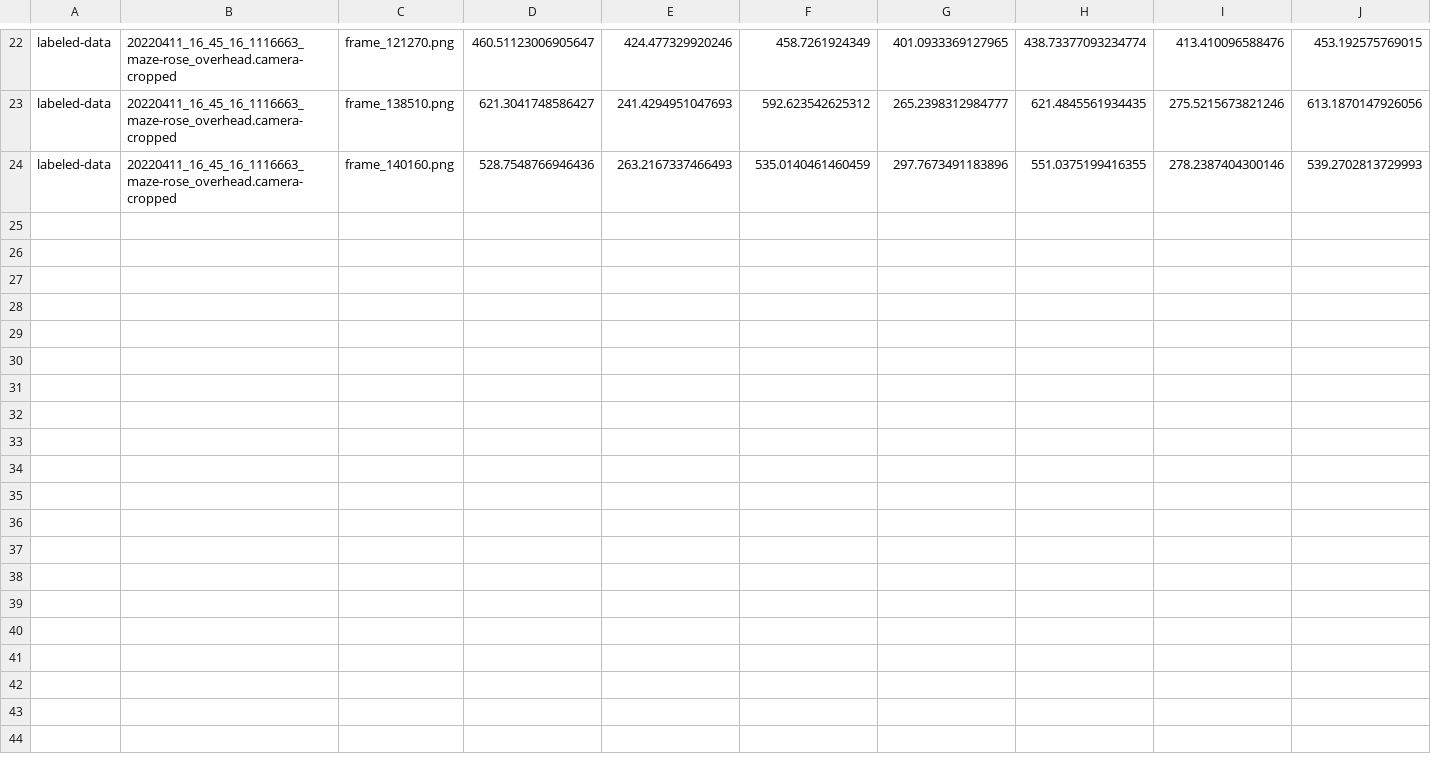
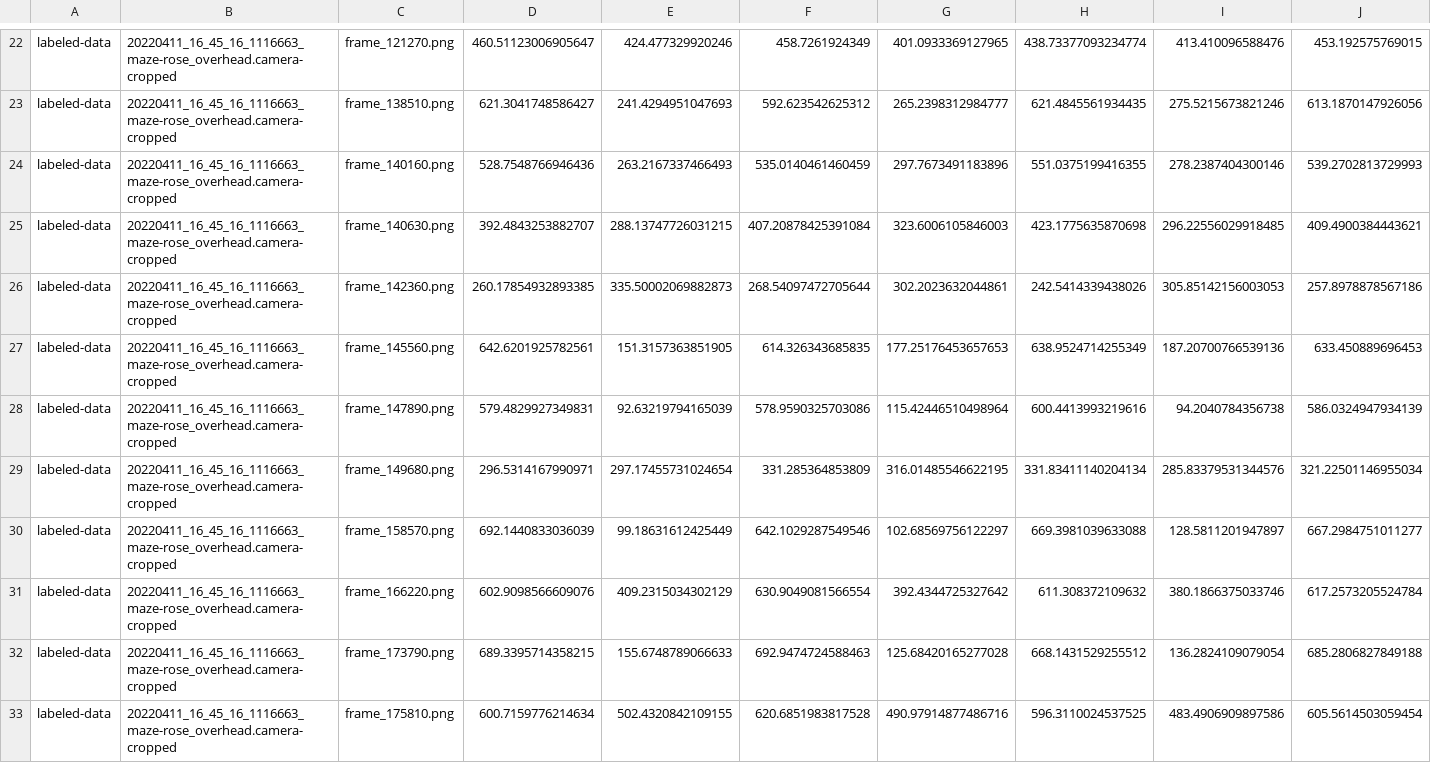
Before and after one commit to chaplinta/hm2p, a CSV file: sourcedata/trackers/dlc/hm2p-retrain-tristan-2026-03-20/labeled-data/20220411_16_45_16_1116663_maze-rose_overhead.camera-cropped/CollectedData_tristan.csv, drawn as a sheet; only a part is shown, gaps mark what is left out; rows hold the shown columns only; the diff names each change by its address in the sheet, - before the commit and + after, or states it on an @@ line.

Commit message:
Auto-save labels: 20220411_16_45_16_1116663_maze-rose_overhead.camer

```diff
--- a/sourcedata/trackers/dlc/hm2p-retrain-tristan-2026-03-20/labeled-data/20220411_16_45_16_1116663_maze-rose_overhead.camera-cropped/CollectedData_tristan.csv
+++ b/sourcedata/trackers/dlc/hm2p-retrain-tristan-2026-03-20/labeled-data/20220411_16_45_16_1116663_maze-rose_overhead.camera-cropped/CollectedData_tristan.csv
+row 25: labeled-data | 20220411_16_45_16_1116663_maze-rose_overhead.camera-cropped | frame_140630.png | 392.4843253882707 | 288.13747726031215 | 407.20878425391084 | 323.6006105846003 | 423.1775635870698 | 296.22556029918485 | 409.4900384443621
+row 26: labeled-data | 20220411_16_45_16_1116663_maze-rose_overhead.camera-cropped | frame_142360.png | 260.17854932893385 | 335.50002069882873 | 268.54097472705644 | 302.2023632044861 | 242.5414339438026 | 305.85142156003053 | 257.8978878567186
+row 27: labeled-data | 20220411_16_45_16_1116663_maze-rose_overhead.camera-cropped | frame_145560.png | 642.6201925782561 | 151.3157363851905 | 614.326343685835 | 177.25176453657653 | 638.9524714255349 | 187.20700766539136 | 633.450889696453
+row 28: labeled-data | 20220411_16_45_16_1116663_maze-rose_overhead.camera-cropped | frame_147890.png | 579.4829927349831 | 92.63219794165039 | 578.9590325703086 | 115.42446510498964 | 600.4413993219616 | 94.2040784356738 | 586.0324947934139
+row 29: labeled-data | 20220411_16_45_16_1116663_maze-rose_overhead.camera-cropped | frame_149680.png | 296.5314167990971 | 297.17455731024654 | 331.285364853809 | 316.01485546622195 | 331.83411140204134 | 285.83379531344576 | 321.22501146955034
+row 30: labeled-data | 20220411_16_45_16_1116663_maze-rose_overhead.camera-cropped | frame_158570.png | 692.1440833036039 | 99.18631612425449 | 642.1029287549546 | 102.68569756122297 | 669.3981039633088 | 128.5811201947897 | 667.2984751011277
+row 31: labeled-data | 20220411_16_45_16_1116663_maze-rose_overhead.camera-cropped | frame_166220.png | 602.9098566609076 | 409.2315034302129 | 630.9049081566554 | 392.4344725327642 | 611.308372109632 | 380.1866375033746 | 617.2573205524784
+row 32: labeled-data | 20220411_16_45_16_1116663_maze-rose_overhead.camera-cropped | frame_173790.png | 689.3395714358215 | 155.6748789066633 | 692.9474724588463 | 125.68420165277028 | 668.1431529255512 | 136.2824109079054 | 685.2806827849188
+row 33: labeled-data | 20220411_16_45_16_1116663_maze-rose_overhead.camera-cropped | frame_175810.png | 600.7159776214634 | 502.4320842109155 | 620.6851983817528 | 490.97914877486716 | 596.3110024537525 | 483.4906909897586 | 605.5614503059454
```
Also changed, not shown: 1 other file.
